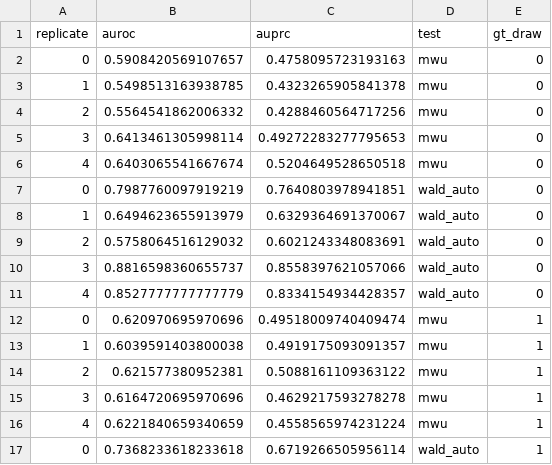
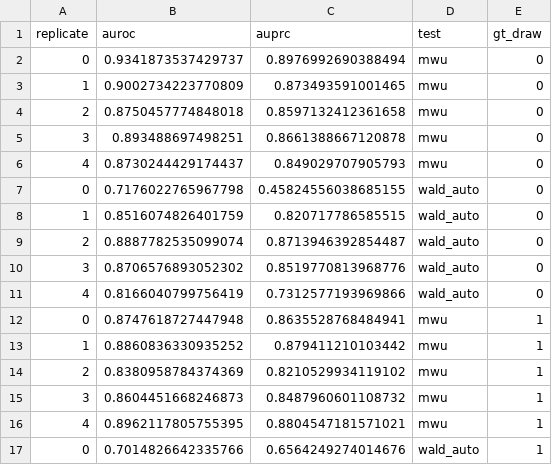
Before and after one commit to Reilly-Lab-Yale/tabula-rasa, a TSV file: notebooks/object_creation/simulations/emperically_calibrated/cohen/output/cohen_5x5_activity_summary.tsv, drawn as a sheet; only a part is shown; the diff covers the shown part only.

Commit message:
+cohen 5x5 +cohen obsingle +cohen bounds extraction

```diff
--- a/notebooks/object_creation/simulations/emperically_calibrated/cohen/output/cohen_5x5_activity_summary.tsv
+++ b/notebooks/object_creation/simulations/emperically_calibrated/cohen/output/cohen_5x5_activity_summary.tsv
@@ -1,17 +1,17 @@
 replicate	auroc	auprc	test	gt_draw
-0	0.5908420569107657	0.4758095723193163	mwu	0
-1	0.5498513163938785	0.4323265905841378	mwu	0
-2	0.5564541862006332	0.4288460564717256	mwu	0
-3	0.6413461305998114	0.49272283277795653	mwu	0
-4	0.6403065541667674	0.5204649528650518	mwu	0
-0	0.7987760097919219	0.7640803978941851	wald_auto	0
-1	0.6494623655913979	0.6329364691370067	wald_auto	0
-2	0.5758064516129032	0.6021243348083691	wald_auto	0
-3	0.8816598360655737	0.8558397621057066	wald_auto	0
-4	0.8527777777777779	0.8334154934428357	wald_auto	0
-0	0.620970695970696	0.49518009740409474	mwu	1
-1	0.6039591403800038	0.4919175093091357	mwu	1
-2	0.621577380952381	0.5088161109363122	mwu	1
-3	0.6164720695970696	0.4629217593278278	mwu	1
-4	0.6221840659340659	0.4558565974231224	mwu	1
-0	0.7368233618233618	0.6719266505956114	wald_auto	1
+0	0.9341873537429737	0.8976992690388494	mwu	0
+1	0.9002734223770809	0.873493591001465	mwu	0
+2	0.8750457774848018	0.8597132412361658	mwu	0
+3	0.893488697498251	0.8661388667120878	mwu	0
+4	0.8730244429174437	0.849029707905793	mwu	0
+0	0.7176022765967798	0.45824556038685155	wald_auto	0
+1	0.8516074826401759	0.820717786585515	wald_auto	0
+2	0.8887782535099074	0.8713946392854487	wald_auto	0
+3	0.8706576893052302	0.8519770813968776	wald_auto	0
+4	0.8166040799756419	0.7312577193969866	wald_auto	0
+0	0.8747618727447948	0.8635528768484941	mwu	1
+1	0.8860836330935252	0.879411210103442	mwu	1
+2	0.8380958784374369	0.8210529934119102	mwu	1
+3	0.8604451668246873	0.8487960601108732	mwu	1
+4	0.8962117805755395	0.8804547181571021	mwu	1
+0	0.7014826642335766	0.6564249274014676	wald_auto	1
```
Also changed, not shown: 68 edited cells elsewhere in this file, 22 other files.
